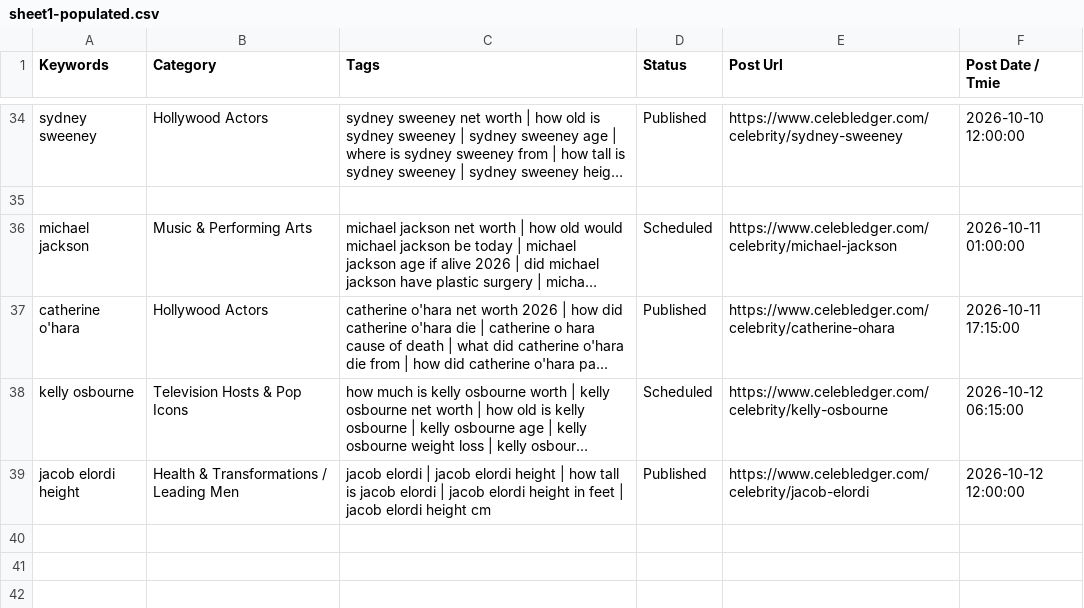
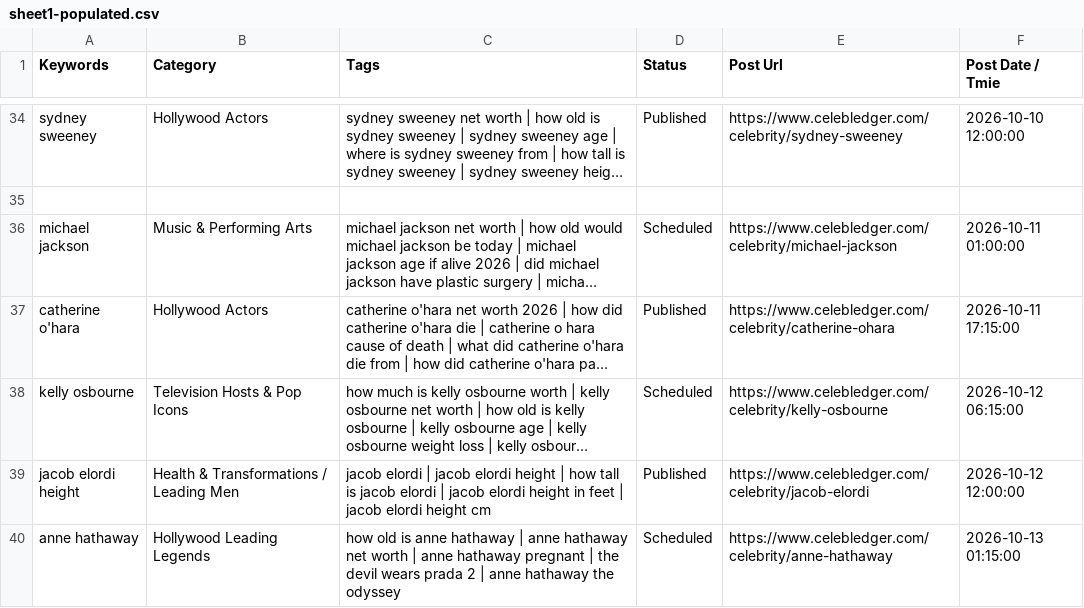
Before and after one commit to julianebaierr-gif/Celebrity-, a CSV file: src/data/sheet1-populated.csv, drawn as a sheet; only a part is shown, gaps mark what is left out; long unchanged cells end in …; the diff names each change by its address in the sheet, - before the commit and + after, or states it on an @@ line.

Commit message:
feat(profile): publish Anne Hathaway dossier scheduled for 13h live release with 2026 imagery, 200+ keywords and 22 FAQs

```diff
--- a/src/data/sheet1-populated.csv
+++ b/src/data/sheet1-populated.csv
+row 40: anne hathaway | Hollywood Leading Legends | how old is anne hathaway | anne hathaway net worth | anne hathaway pregnant | the devil wears prada 2 | anne hathaway the odyssey | Scheduled | https://www.celebledger.com/celebrity/anne-hathaway | 2026-10-13 01:15:00
```
Also changed, not shown: 11 other files.
